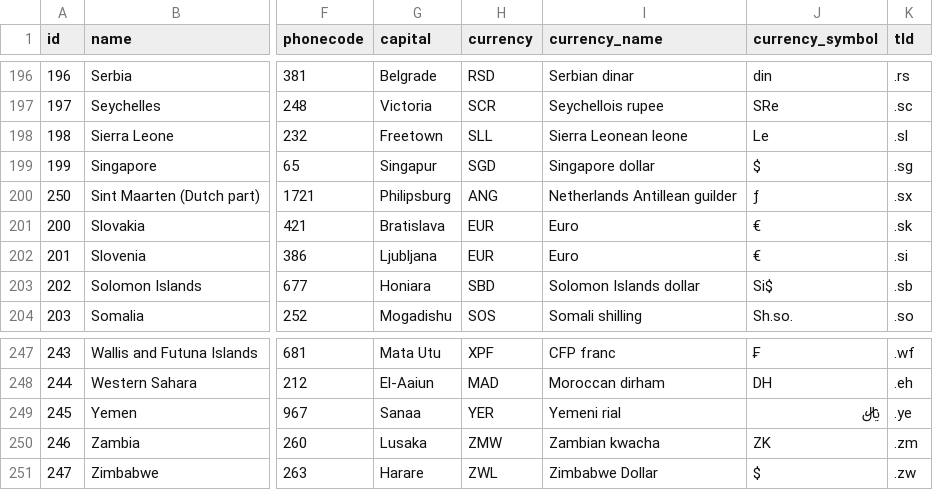
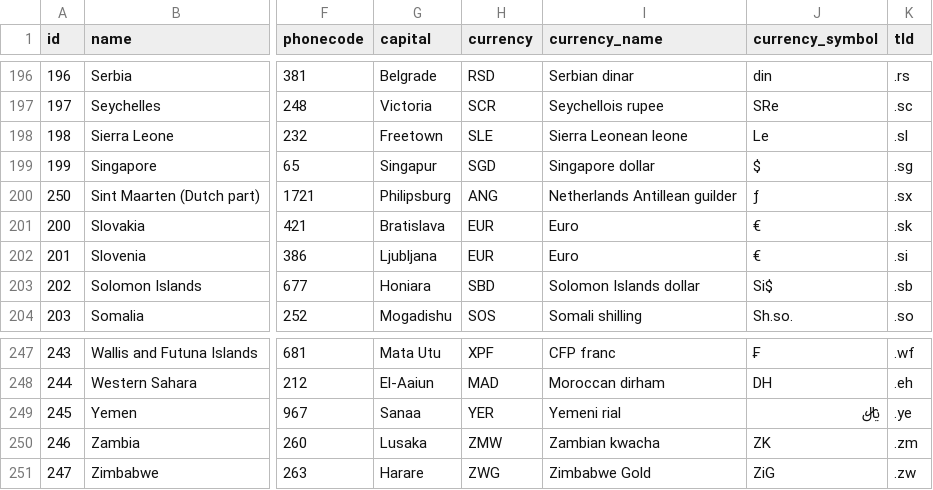
Before and after one commit to dr5hn/countries-states-cities-database, a CSV file: csv/countries.csv, drawn as a sheet; only a part is shown, gaps mark what is left out; the diff names each change by its address in the sheet, - before the commit and + after, or states it on an @@ line.

Commit message:
Export database formats - September 28, 2026
Total records: 250 countries, 5308 states, 153312 cities, 844248 postcodes
Large files (.gz) uploaded to GitHub Releases instead of git.

Signed-off-by: Darshan Gada <gadadarshan@gmail.com>

```diff
--- a/csv/countries.csv
+++ b/csv/countries.csv
-H198 (currency): SLL
+H198 (currency): SLE
-H251 (currency): ZWL
+H251 (currency): ZWG
-I251 (currency_name): Zimbabwe Dollar
+I251 (currency_name): Zimbabwe Gold
-J251 (currency_symbol): $
+J251 (currency_symbol): ZiG
```
Also changed, not shown: 38 other files.
